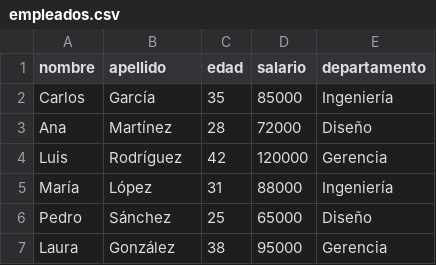
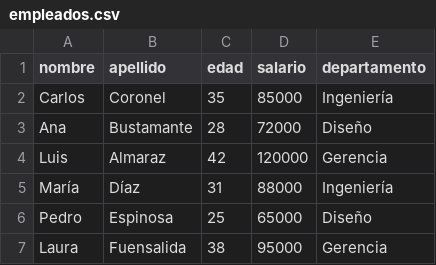
Before and after one commit to monteroluca007/tup26-p3, a CSV file: practicos/63266 - Decima, Juan Cruz/TP1/empleados.csv, drawn as a sheet.

Commit message:
Testeos aplicados
Cambio de los apellidos del archivo empleados.csv para una mejor visualización del ordenamiento por apellido

Se testeo T2 con el comando "dotnet run empleados.csv -b apellido"

Resultado:

nombre,apellido,edad,salario,departamento
Luis,Almaraz,42,120000,Gerencia
Ana,Bustamante,28,72000,Diseño
Carlos,Coronel,35,85000,Ingeniería
María,Díaz,31,88000,Ingeniería
Pedro,Espinosa,25,65000,Diseño
Laura,Fuensalida,38,95000,Gerencia

Se testeo T3 con el comando "dotnet run empleados.csv -b salario:num:asc"

Resultado:

nombre,apellido,edad,salario,departamento
Pedro,Espinosa,25,65000,Diseño
Ana,Bustamante,28,72000,Diseño
Carlos,Coronel,35,85000,Ingeniería
María,Díaz,31,88000,Ingeniería
Laura,Fuensalida,38,95000,Gerencia
Luis,Almaraz,42,120000,Gerencia

Se testeo T4 con el comando "dotnet run empleados.csv -b departamento -b salario:num:desc"

Resultado:

nombre,apellido,edad,salario,departamento
Ana,Bustamante,28,72000,Diseño
Pedro,Espinosa,25,65000,Diseño
Luis,Almaraz,42,120000,Gerencia
Laura,Fuensalida,38,95000,Gerencia
María,Díaz,31,88000,Ingeniería
Carlos,Coronel,35,85000,Ingeniería

Se testeo T6 con el comando "dotnet run -- -b salario:num:desc" y los datos pasados fueron:

nombre,salario
Pedro,1500
Carlos,3000
Ana,1000
Pablo,5000

Resultado:

nombre,salario
Pablo,5000
Carlos,3000
Pedro,1500
Ana,1000

```diff
--- a/practicos/63266 - Decima, Juan Cruz/TP1/empleados.csv
+++ b/practicos/63266 - Decima, Juan Cruz/TP1/empleados.csv
@@ -1,7 +1,7 @@
 nombre,apellido,edad,salario,departamento
-Carlos,García,35,85000,Ingeniería
-Ana,Martínez,28,72000,Diseño
-Luis,Rodríguez,42,120000,Gerencia
-María,López,31,88000,Ingeniería
-Pedro,Sánchez,25,65000,Diseño
-Laura,González,38,95000,Gerencia
+Carlos,Coronel,35,85000,Ingeniería
+Ana,Bustamante,28,72000,Diseño
+Luis,Almaraz,42,120000,Gerencia
+María,Díaz,31,88000,Ingeniería
+Pedro,Espinosa,25,65000,Diseño
+Laura,Fuensalida,38,95000,Gerencia
```
